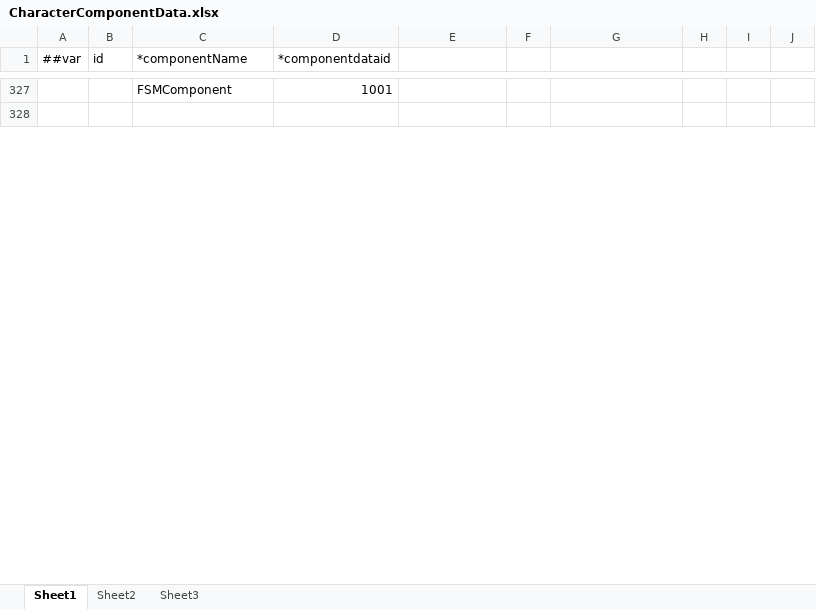
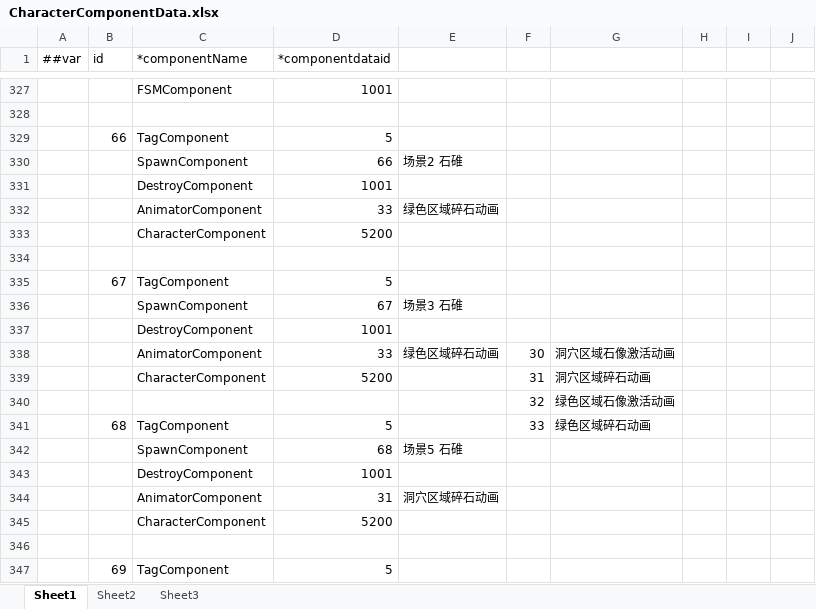
Before and after one commit to gearoruni/minigame, an Excel workbook: Configs/Datas/CharacterComponentData.xlsx, sheet Sheet1, drawn as a sheet; only a part is shown, gaps mark what is left out; values as stored, in another font and other column widths than the file's, no borders; the diff covers the shown part only; the diff names each change by its address in the sheet, - before the commit and + after, or states it on an @@ line.

```diff
--- a/Configs/Datas/CharacterComponentData.xlsx (sheet Sheet1)
+++ b/Configs/Datas/CharacterComponentData.xlsx (sheet Sheet1)
+row 329:  | 66 | TagComponent | 5
+row 330:  |  | SpawnComponent | 66 | 场景2 石碓
@@ row 657 moved to row 331: DestroyComponent @@
+row 332:  |  | AnimatorComponent | 33 | 绿色区域碎石动画
+row 333:  |  | CharacterComponent | 5200
+row 334: (empty)
+row 335:  | 67 | TagComponent | 5
+row 336:  |  | SpawnComponent | 67 | 场景3 石碓
+row 337:  |  | DestroyComponent | 1001
+row 338:  |  | AnimatorComponent | 33 | 绿色区域碎石动画 | 30 | 洞穴区域石像激活动画
+row 339:  |  | CharacterComponent | 5200 |  | 31 | 洞穴区域碎石动画
+row 340:  |  |  |  |  | 32 | 绿色区域石像激活动画
+row 341:  | 68 | TagComponent | 5 |  | 33 | 绿色区域碎石动画
+row 342:  |  | SpawnComponent | 68 | 场景5 石碓
+row 343:  |  | DestroyComponent | 1001
+row 344:  |  | AnimatorComponent | 31 | 洞穴区域碎石动画
+row 345:  |  | CharacterComponent | 5200
+row 346: (empty)
+row 347:  | 69 | TagComponent | 5
```
Also changed, not shown: 162 added rows, 9 removed rows, 1 moved row and 34 edited cells elsewhere in this sheet, formulas that keep their value, Configs/Datas/AnimationData.xlsx, Configs/Datas/CharacterData.xlsx, 56 other files.
